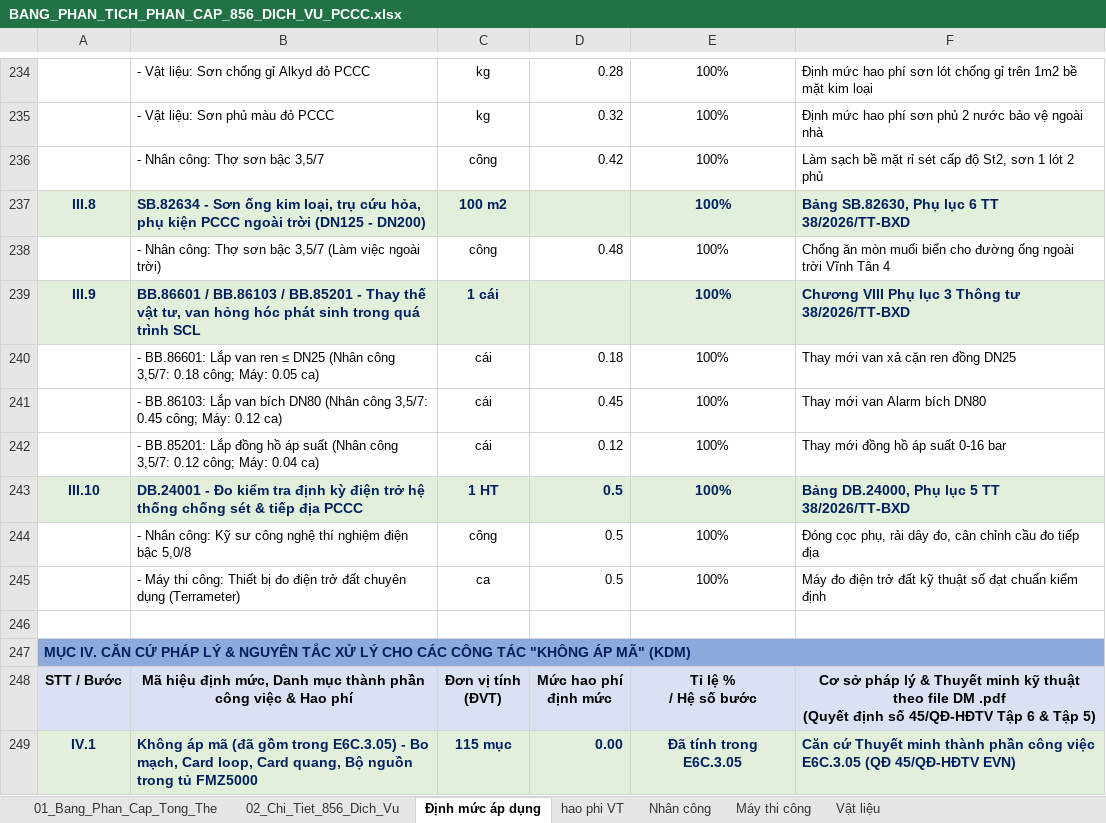
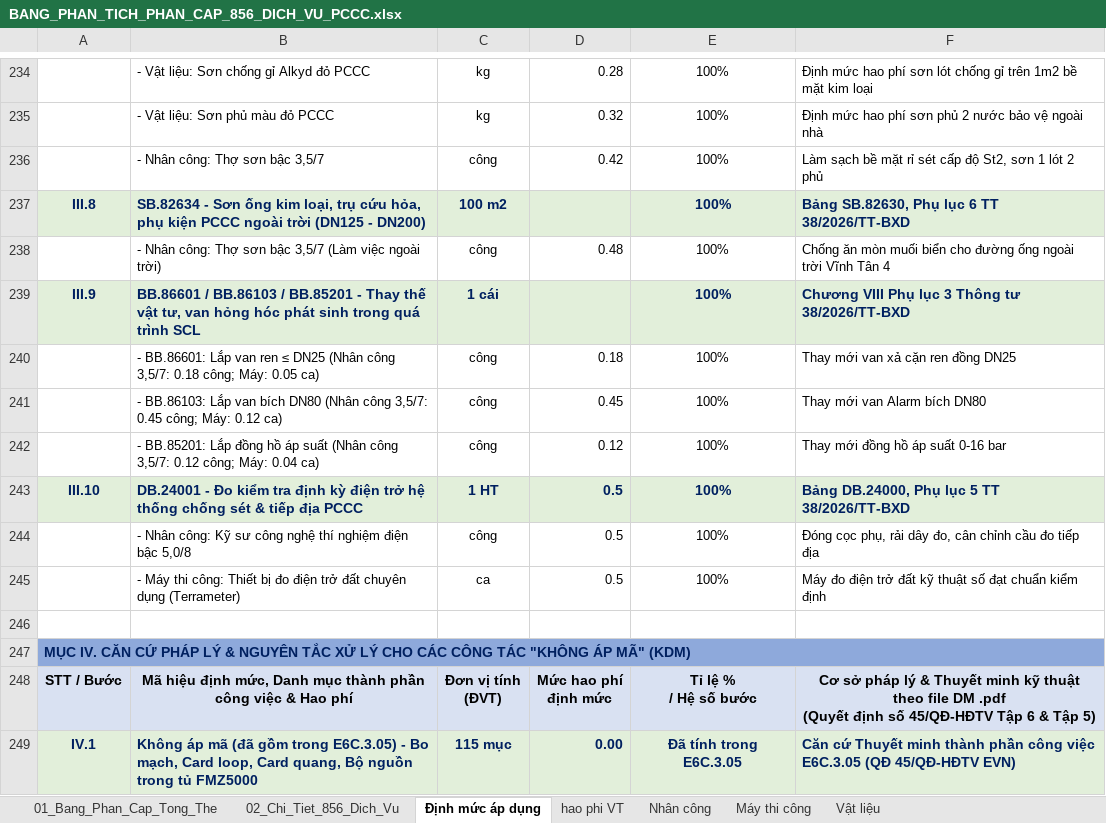
Before and after one commit to nguyenhieuanhspkt/LapDuToanApp, an Excel workbook: BANG_PHAN_TICH_PHAN_CAP_856_DICH_VU_PCCC.xlsx, sheet Định mức áp dụng, drawn as a sheet; only a part is shown, gaps mark what is left out; values as stored, in another font and other column widths than the file's, no borders; the diff names each change by its address in the sheet, - before the commit and + after, or states it on an @@ line.

```diff
--- a/BANG_PHAN_TICH_PHAN_CAP_856_DICH_VU_PCCC.xlsx (sheet Định mức áp dụng)
+++ b/BANG_PHAN_TICH_PHAN_CAP_856_DICH_VU_PCCC.xlsx (sheet Định mức áp dụng)
-C240:C242: cái
+C240:C242: công
```
Also changed, not shown: sheet hao phi VT, 9 other files.
